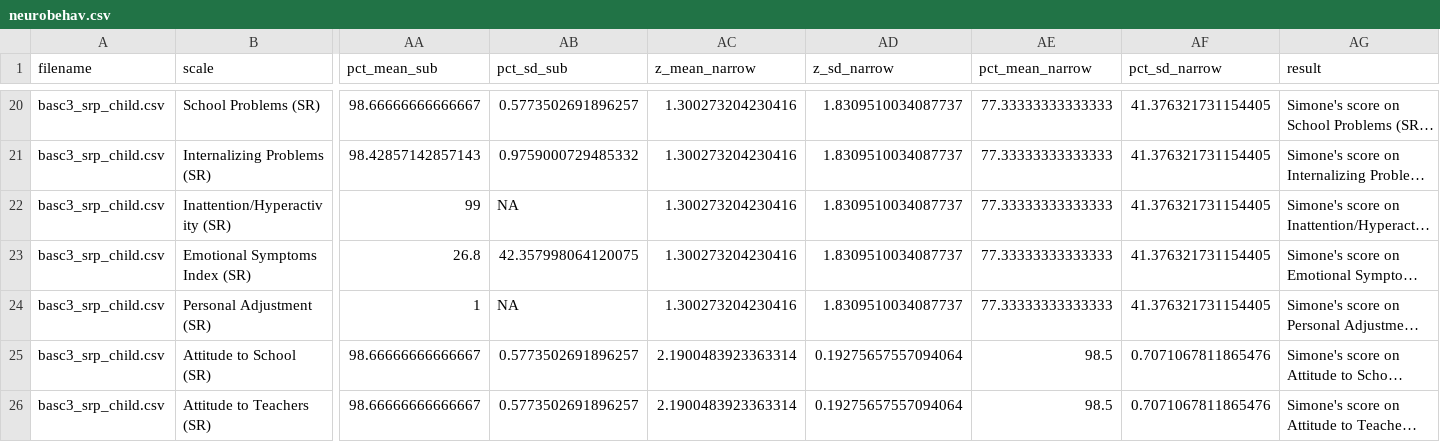
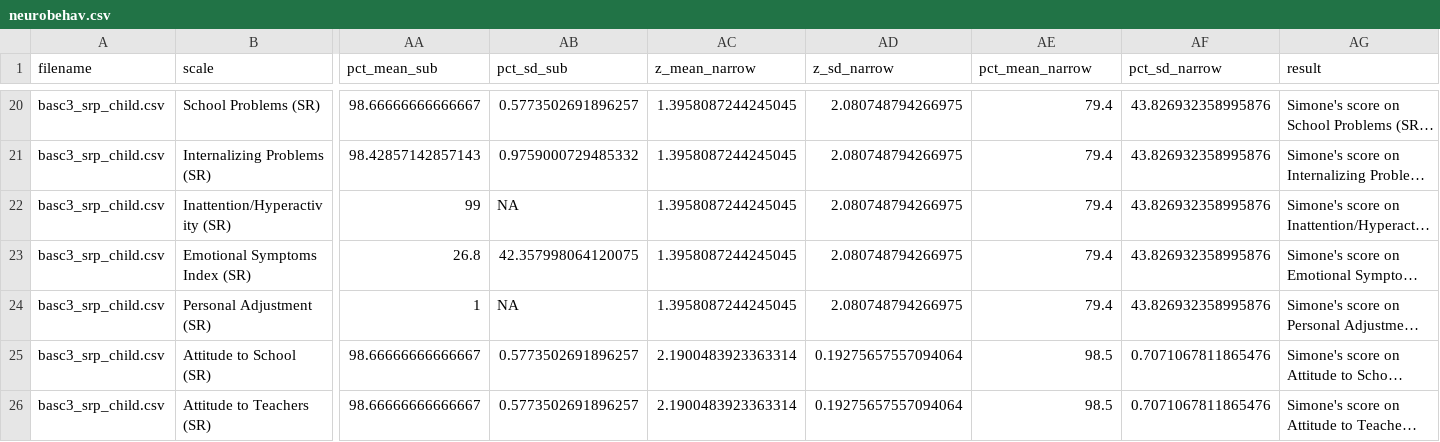
Before and after one commit to brainworkup/fighton, a CSV file: Simone/neurobehav.csv, drawn as a sheet; only a part is shown, gaps mark what is left out; long unchanged cells end in …; the diff covers the shown part only; the diff names each change by its address in the sheet, - before the commit and + after, or states it on an @@ line.

```diff
--- a/Simone/neurobehav.csv
+++ b/Simone/neurobehav.csv
-AC20:AC24 (z_mean_narrow): 1.300273204230416
+AC20:AC24 (z_mean_narrow): 1.3958087244245045
-AD20:AD24 (z_sd_narrow): 1.8309510034087737
+AD20:AD24 (z_sd_narrow): 2.080748794266975
-AE20:AE24 (pct_mean_narrow): 77.33333333333333
+AE20:AE24 (pct_mean_narrow): 79.4
-AF20:AF24 (pct_sd_narrow): 41.376321731154405
+AF20:AF24 (pct_sd_narrow): 43.826932358995876
```
Also changed, not shown: 54 edited cells elsewhere in this file, Simone/csv/basc3_prs_child.csv, Simone/neuropsych.csv, 4 other files.
